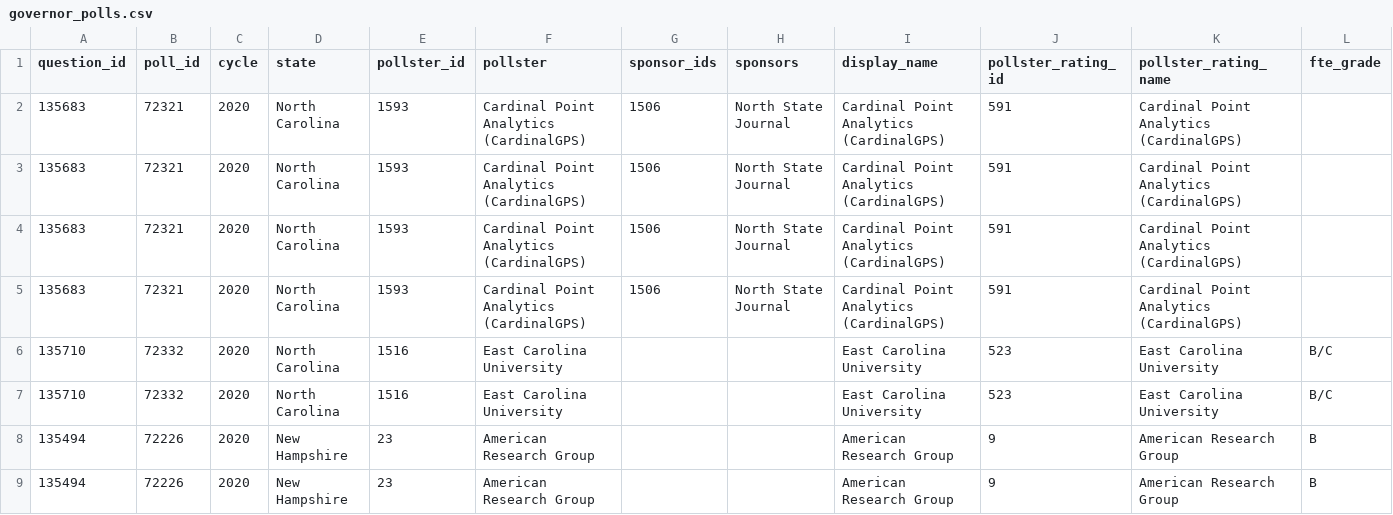
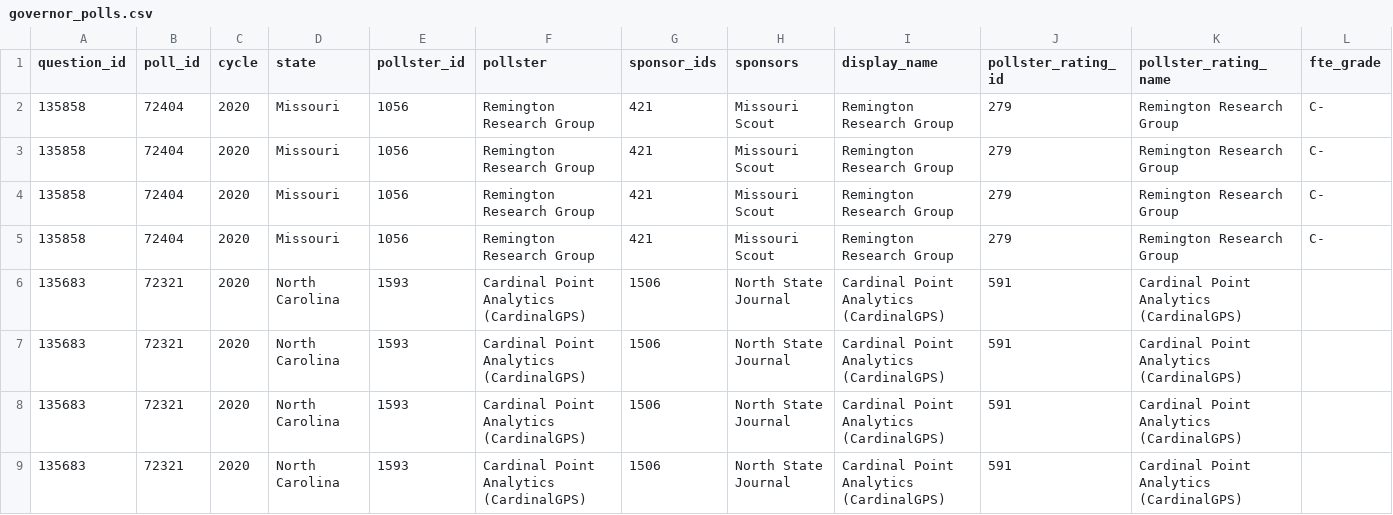
Before and after one commit to simonw/fivethirtyeight-polls, a CSV file: governor_polls.csv, drawn as a sheet; only a part is shown; the shorter side is filled out with more unchanged rows; rows hold the shown columns only; the diff names each change by its address in the sheet, - before the commit and + after, or states it on an @@ line.

```diff
--- a/governor_polls.csv
+++ b/governor_polls.csv
+row 2: 135858 | 72404 | 2020 | Missouri | 1056 | Remington Research Group | 421 | Missouri Scout | Remington Research Group | 279 | Remington Research Group | C-
+row 3: 135858 | 72404 | 2020 | Missouri | 1056 | Remington Research Group | 421 | Missouri Scout | Remington Research Group | 279 | Remington Research Group | C-
+row 4: 135858 | 72404 | 2020 | Missouri | 1056 | Remington Research Group | 421 | Missouri Scout | Remington Research Group | 279 | Remington Research Group | C-
+row 5: 135858 | 72404 | 2020 | Missouri | 1056 | Remington Research Group | 421 | Missouri Scout | Remington Research Group | 279 | Remington Research Group | C-
```
Also changed, not shown: generic_ballot_polls.csv, house_polls.csv, 2 other files.
